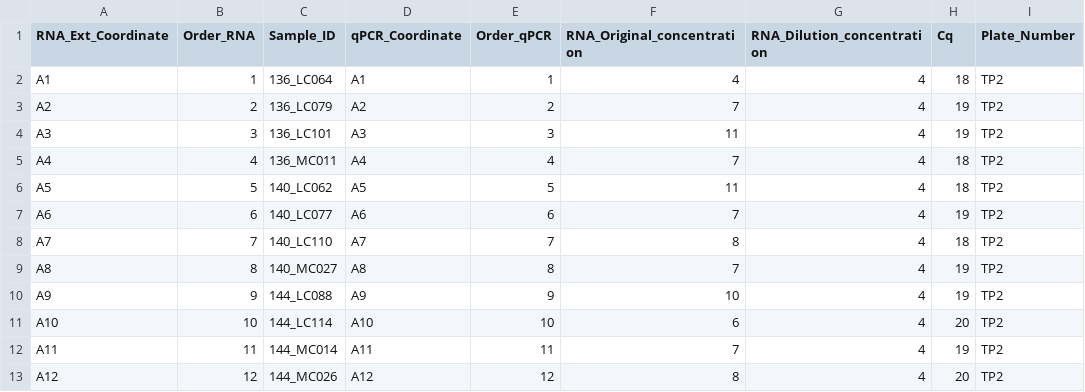
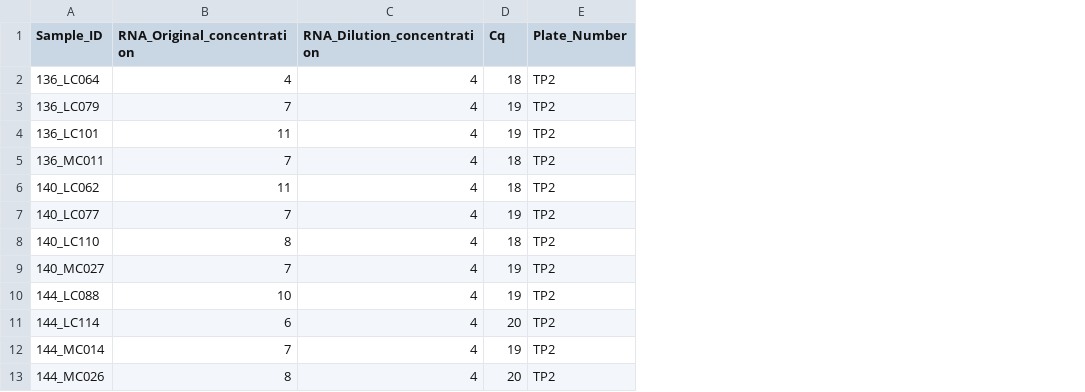
Before and after one commit to China2302/SCTLD_RRC, a CSV file: raw_data/TP2_data.csv, drawn as a sheet; only a part is shown; the diff names each change by its address in the sheet, - before the commit and + after, or states it on an @@ line.

```diff
--- a/raw_data/TP2_data.csv
+++ b/raw_data/TP2_data.csv
-column A (RNA_Ext_Coordinate), rows 2-13: A1 | A2 | A3 | A4 | A5 | A6 | A7 | A8 | A9 | A10 | A11 | A12
-column B (Order_RNA), rows 2-13: 1 | 2 | 3 | 4 | 5 | 6 | 7 | 8 | 9 | 10 | 11 | 12
-column D (qPCR_Coordinate), rows 2-13: A1 | A2 | A3 | A4 | A5 | A6 | A7 | A8 | A9 | A10 | A11 | A12
-column E (Order_qPCR), rows 2-13: 1 | 2 | 3 | 4 | 5 | 6 | 7 | 8 | 9 | 10 | 11 | 12
```
Also changed, not shown: raw_data/TP1_data.csv, raw_data/TP3_data.csv, 18 other files.
